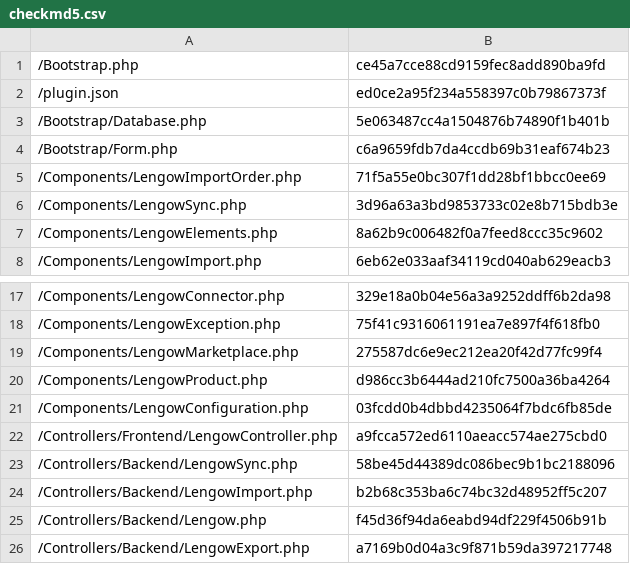
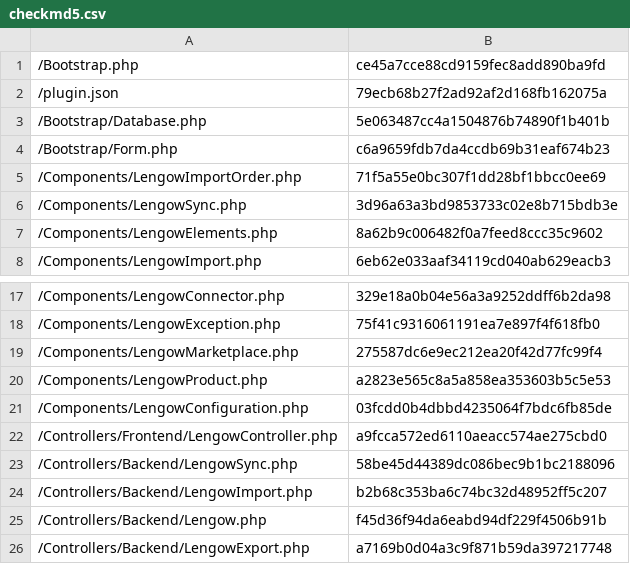
Before and after one commit to lengow/plugin-shopware, a CSV file: Toolbox/checkmd5.csv, drawn as a sheet; only a part is shown, gaps mark what is left out.

```diff
--- a/Toolbox/checkmd5.csv
+++ b/Toolbox/checkmd5.csv
@@ -1,3 +1,3 @@
 /Bootstrap.php|ce45a7cce88cd9159fec8add890ba9fd
-/plugin.json|ed0ce2a95f234a558397c0b79867373f
+/plugin.json|79ecb68b27f2ad92af2d168fb162075a
 /Bootstrap/Database.php|5e063487cc4a1504876b74890f1b401b
@@ -19,3 +19,3 @@
 /Components/LengowMarketplace.php|275587dc6e9ec212ea20f42d77fc99f4
-/Components/LengowProduct.php|d986cc3b6444ad210fc7500a36ba4264
+/Components/LengowProduct.php|a2823e565c8a5a858ea353603b5c5e53
 /Components/LengowConfiguration.php|03fcdd0b4dbbd4235064f7bdc6fb85de
```
Also changed, not shown: 3 other files.
